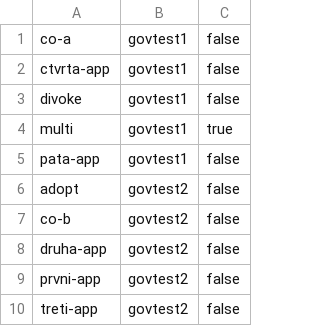
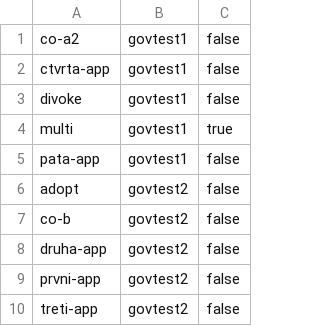
Before and after one commit to czmhorg/czmh-icc-governance-repository, a TSV file: state/.completion-manifest.tsv, drawn as a sheet.

```diff
--- a/state/.completion-manifest.tsv
+++ b/state/.completion-manifest.tsv
@@ -1,2 +1,2 @@
-co-a	govtest1	false
+co-a2	govtest1	false
 ctvrta-app	govtest1	false
```
Also changed, not shown: 2 other files.
